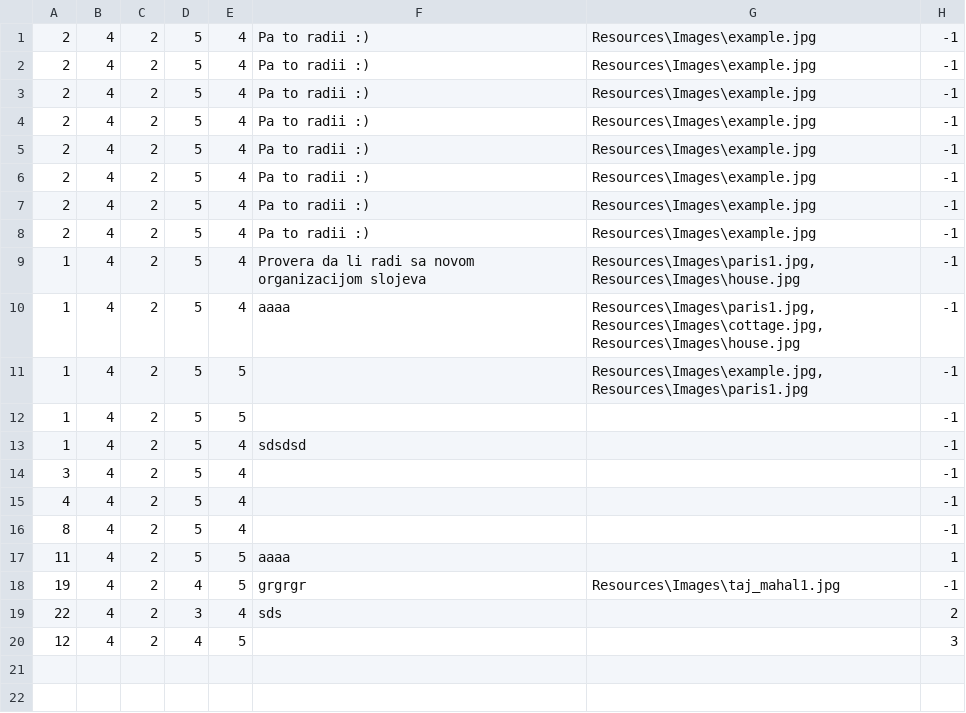
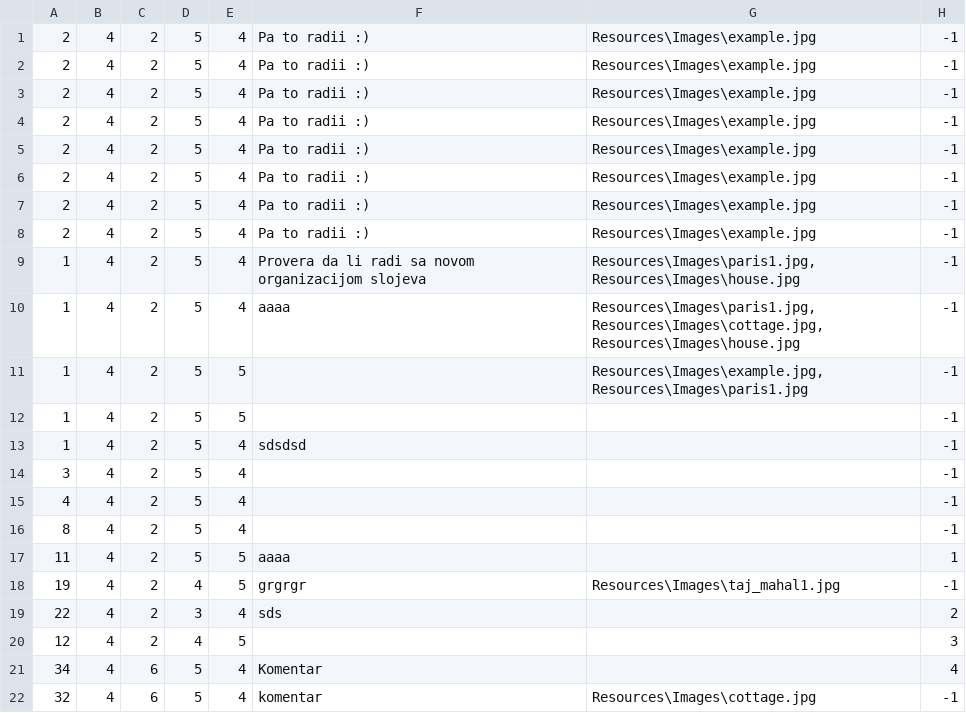
Before and after one commit to katarinap02/booking-application, a CSV file: Resources/Data/accommodation_rate.csv, drawn as a sheet; the diff names each change by its address in the sheet, - before the commit and + after, or states it on an @@ line.

```diff
--- a/Resources/Data/accommodation_rate.csv
+++ b/Resources/Data/accommodation_rate.csv
+row 21: 34 | 4 | 6 | 5 | 4 | Komentar |  | 4
+row 22: 32 | 4 | 6 | 5 | 4 | komentar | Resources\Images\cottage.jpg | -1
```
Also changed, not shown: Resources/Data/accommodation_reservations.csv, Resources/Data/accommodations.csv, 5 other files.
